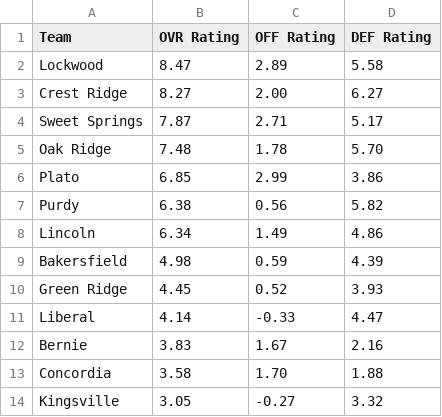
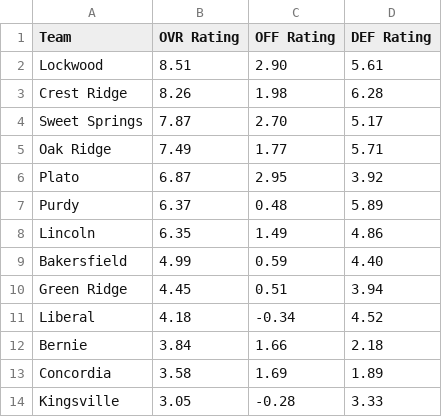
Before and after one commit to AllMOSports/Spring-Softball-Rankings, a CSV file: ratings_class1.csv, drawn as a sheet; only a part is shown; the diff covers the shown part only.

```diff
--- a/ratings_class1.csv
+++ b/ratings_class1.csv
@@ -1,14 +1,14 @@
 Team,OVR Rating,OFF Rating,DEF Rating
-Lockwood,8.47,2.89,5.58
-Crest Ridge,8.27,2.00,6.27
-Sweet Springs,7.87,2.71,5.17
-Oak Ridge,7.48,1.78,5.70
-Plato,6.85,2.99,3.86
-Purdy,6.38,0.56,5.82
-Lincoln,6.34,1.49,4.86
-Bakersfield,4.98,0.59,4.39
-Green Ridge,4.45,0.52,3.93
-Liberal,4.14,-0.33,4.47
-Bernie,3.83,1.67,2.16
-Concordia,3.58,1.70,1.88
-Kingsville,3.05,-0.27,3.32
+Lockwood,8.51,2.90,5.61
+Crest Ridge,8.26,1.98,6.28
+Sweet Springs,7.87,2.70,5.17
+Oak Ridge,7.49,1.77,5.71
+Plato,6.87,2.95,3.92
+Purdy,6.37,0.48,5.89
+Lincoln,6.35,1.49,4.86
+Bakersfield,4.99,0.59,4.40
+Green Ridge,4.45,0.51,3.94
+Liberal,4.18,-0.34,4.52
+Bernie,3.84,1.66,2.18
+Concordia,3.58,1.69,1.89
+Kingsville,3.05,-0.28,3.33
```
Also changed, not shown: 2 added rows, 2 removed rows and 133 edited cells elsewhere in this file, ratings_all.csv, ratings_class2.csv, 4 other files.
